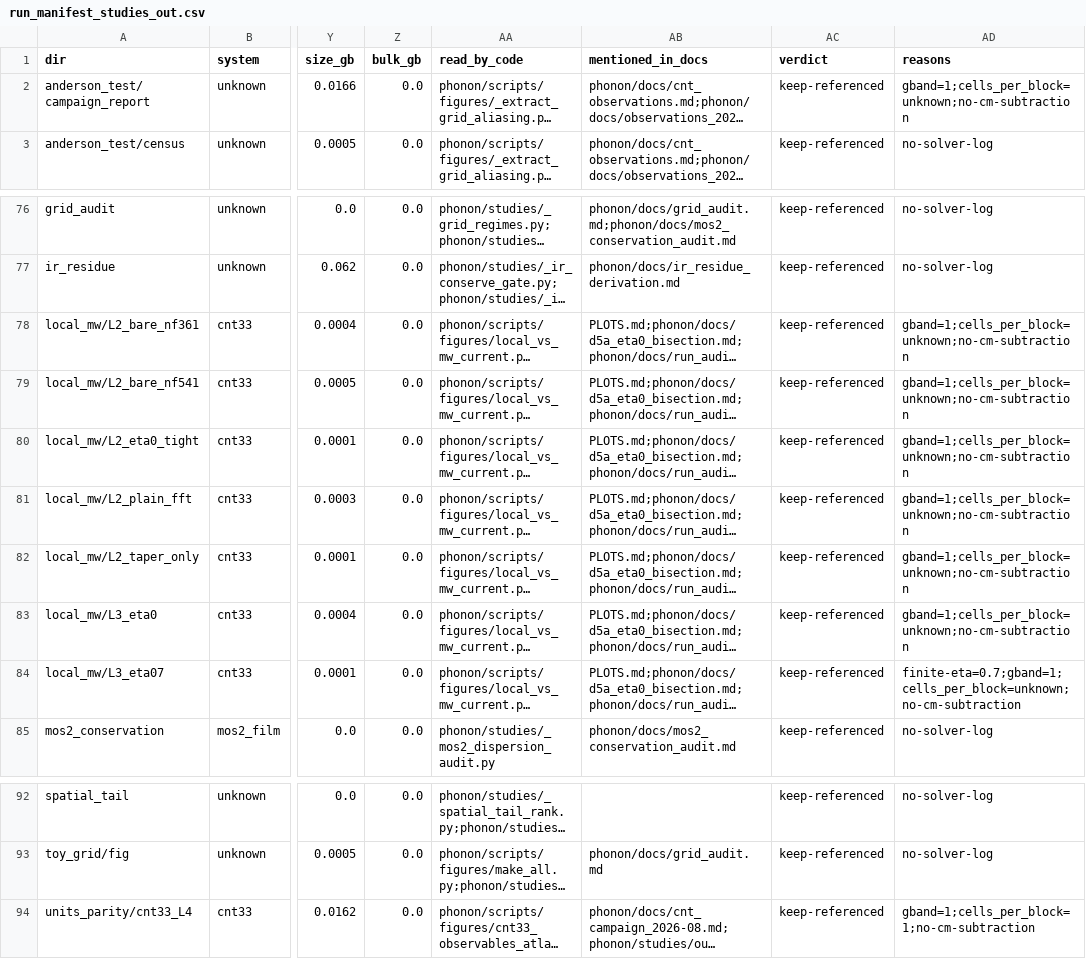
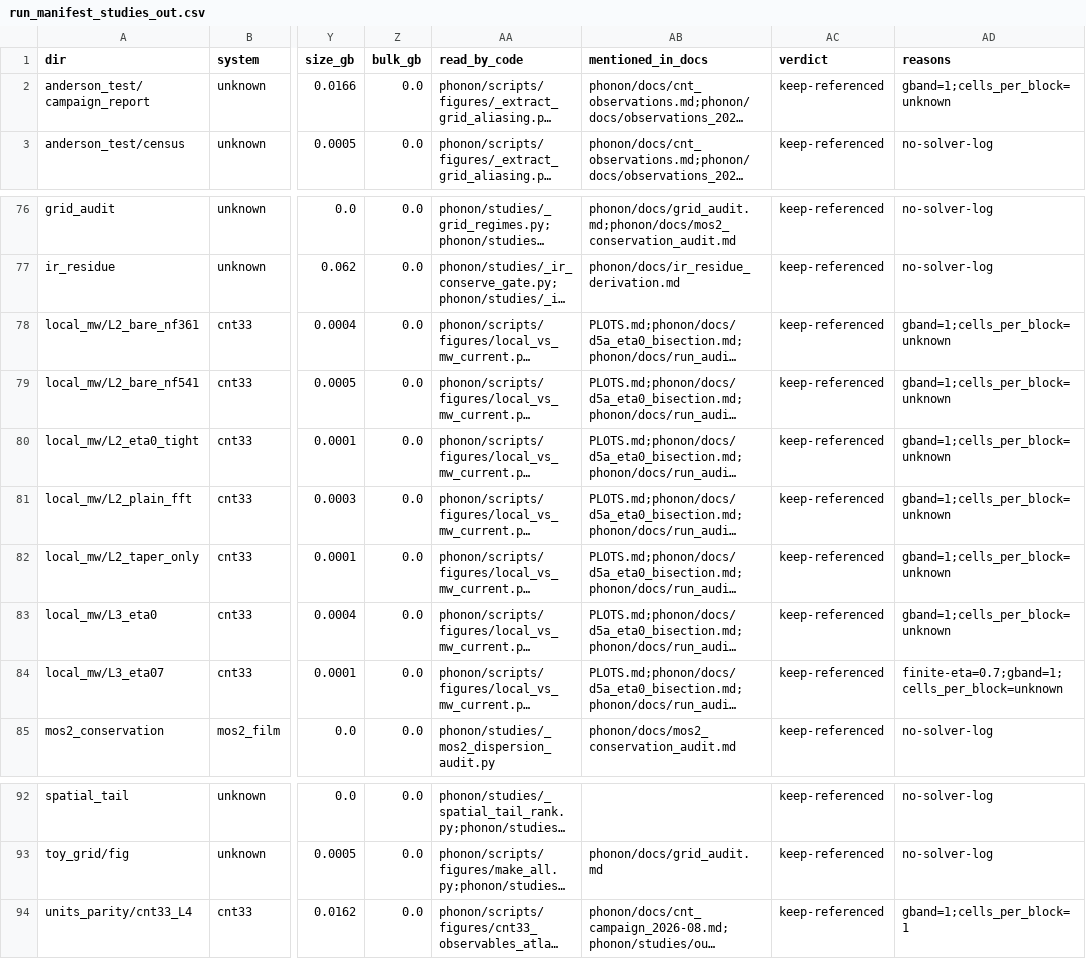
Before and after one commit to PaulFisch/quatrex, a CSV file: phonon/scripts/data/run_manifest_studies_out.csv, drawn as a sheet; only a part is shown, gaps mark what is left out; long unchanged cells end in …; the diff covers the shown part only; the diff names each change by its address in the sheet, - before the commit and + after, or states it on an @@ line.

```diff
--- a/phonon/scripts/data/run_manifest_studies_out.csv
+++ b/phonon/scripts/data/run_manifest_studies_out.csv
-AD2 (reasons): gband=1;cells_per_block=unknown;no-cm-subtraction
+AD2 (reasons): gband=1;cells_per_block=unknown
-AD78:AD83 (reasons): gband=1;cells_per_block=unknown;no-cm-subtraction
+AD78:AD83 (reasons): gband=1;cells_per_block=unknown
-AD84 (reasons): finite-eta=0.7;gband=1;cells_per_block=unknown;no-cm-subtraction
+AD84 (reasons): finite-eta=0.7;gband=1;cells_per_block=unknown
-AD94 (reasons): gband=1;cells_per_block=1;no-cm-subtraction
+AD94 (reasons): gband=1;cells_per_block=1
```
Also changed, not shown: 47 edited cells elsewhere in this file, phonon/scripts/data/run_manifest_alps.csv, phonon/scripts/data/run_manifest_cluster.csv, 15 other files.
